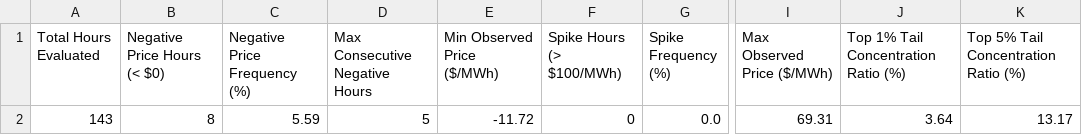
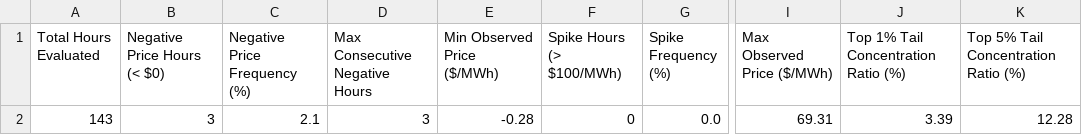
Before and after one commit to sebastiankloder-web/ercot-power-risk-analytics, a CSV file: results/tables/event_analysis_summary.csv, drawn as a sheet; only a part is shown, gaps mark what is left out; the diff names each change by its address in the sheet, - before the commit and + after, or states it on an @@ line.

```diff
--- a/results/tables/event_analysis_summary.csv
+++ b/results/tables/event_analysis_summary.csv
-B2 (Negative Price Hours (< $0)): 8
+B2 (Negative Price Hours (< $0)): 3
-C2 (Negative Price Frequency (%)): 5.59
+C2 (Negative Price Frequency (%)): 2.1
-D2 (Max Consecutive Negative Hours): 5
+D2 (Max Consecutive Negative Hours): 3
-E2 (Min Observed Price ($/MWh)): -11.72
+E2 (Min Observed Price ($/MWh)): -0.28
-J2: 3.64
+J2: 3.39
-K2: 13.17
+K2: 12.28
```
Also changed, not shown: data/processed/hourly_prices.csv, data/raw/ercot_rtm_real.csv, 6 other files.
